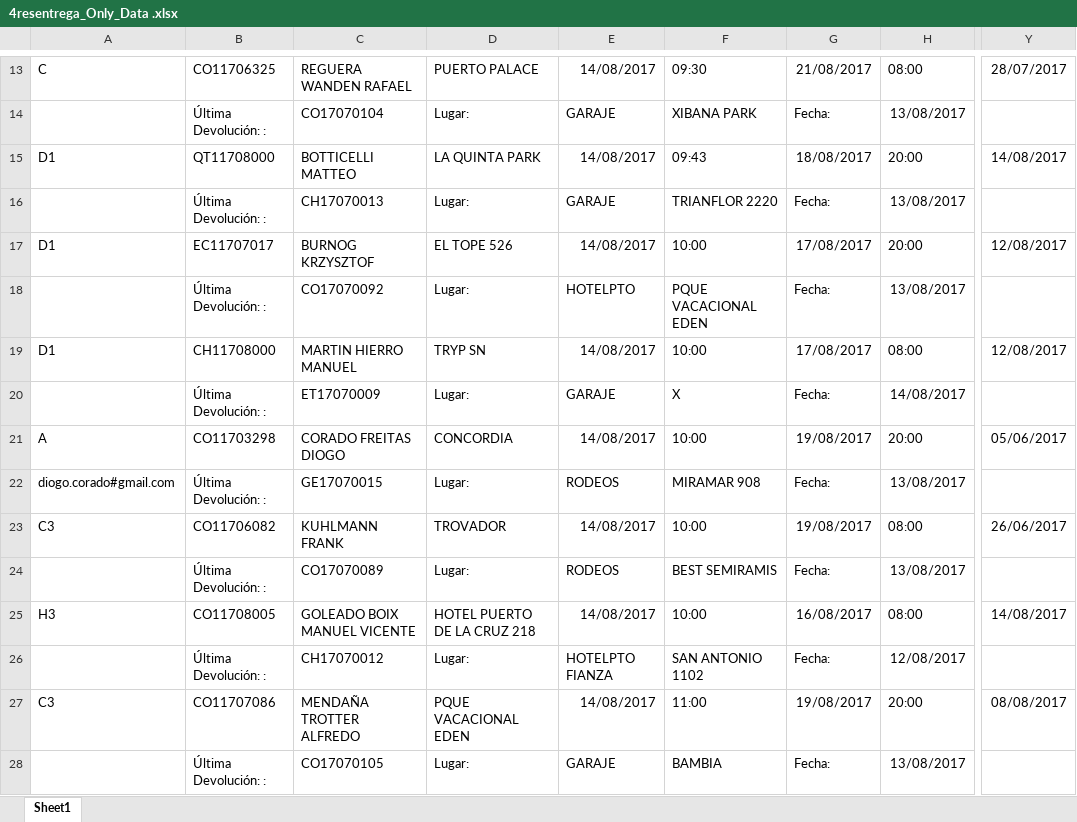
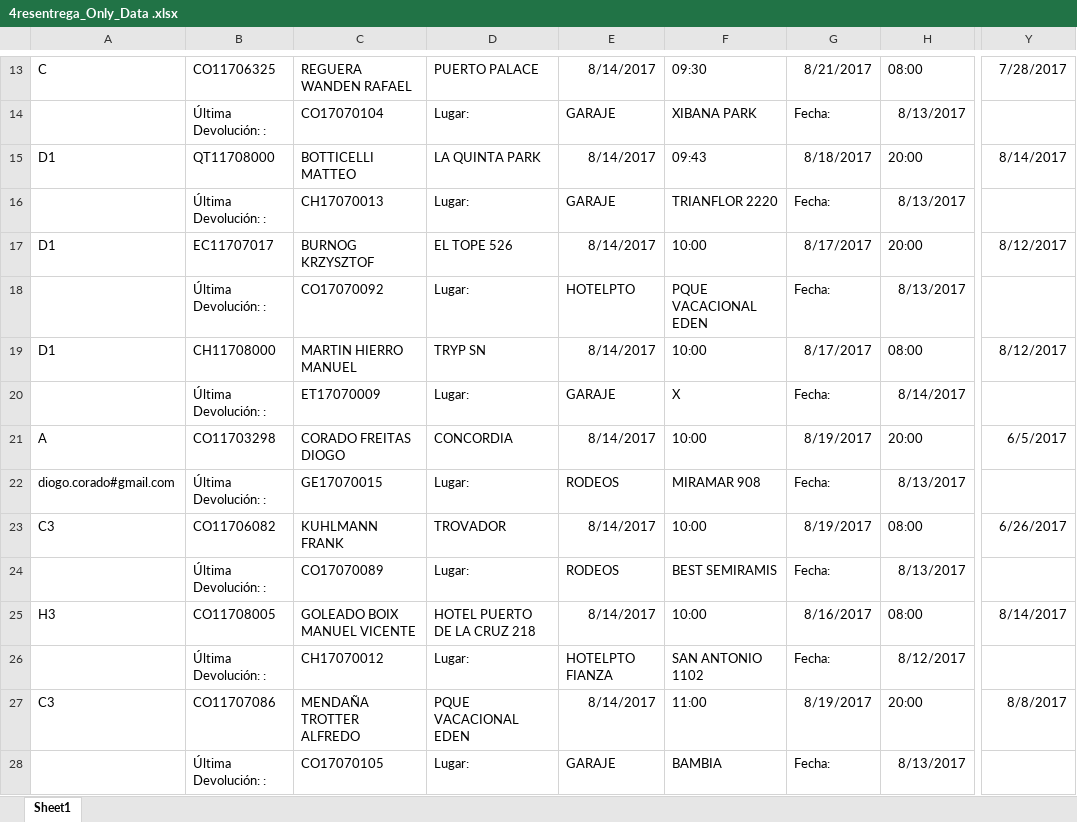
Before and after one commit to MacaronesiaDigital/AutosPlaza, an Excel workbook: Wassauto/Excels/4resentrega_Only_Data .xlsx, sheet Sheet1, drawn as a sheet; only a part is shown, gaps mark what is left out; values as stored, in another font and other column widths than the file's, no borders; the diff covers the shown part only; the diff names each change by its address in the sheet, - before the commit and + after, or states it on an @@ line.

```diff
--- a/Wassauto/Excels/4resentrega_Only_Data .xlsx (sheet Sheet1)
+++ b/Wassauto/Excels/4resentrega_Only_Data .xlsx (sheet Sheet1)
-E13: 14/08/2017
+E13: 8/14/2017
-G13: 21/08/2017
+G13: 8/21/2017
-Y13: 28/07/2017
+Y13: 7/28/2017
-H14: 13/08/2017
+H14: 8/13/2017
-E15: 14/08/2017
+E15: 8/14/2017
-G15: 18/08/2017
+G15: 8/18/2017
-Y15: 14/08/2017
+Y15: 8/14/2017
-H16: 13/08/2017
+H16: 8/13/2017
-E17: 14/08/2017
+E17: 8/14/2017
-G17: 17/08/2017
+G17: 8/17/2017
-Y17: 12/08/2017
+Y17: 8/12/2017
-H18: 13/08/2017
+H18: 8/13/2017
-E19: 14/08/2017
+E19: 8/14/2017
-G19: 17/08/2017
+G19: 8/17/2017
-Y19: 12/08/2017
+Y19: 8/12/2017
-H20: 14/08/2017
+H20: 8/14/2017
-E21: 14/08/2017
+E21: 8/14/2017
-G21: 19/08/2017
+G21: 8/19/2017
-Y21: 05/06/2017
+Y21: 6/5/2017
-H22: 13/08/2017
+H22: 8/13/2017
-E23: 14/08/2017
+E23: 8/14/2017
-G23: 19/08/2017
+G23: 8/19/2017
-Y23: 26/06/2017
+Y23: 6/26/2017
-H24: 13/08/2017
+H24: 8/13/2017
-E25: 14/08/2017
+E25: 8/14/2017
-G25: 16/08/2017
+G25: 8/16/2017
-Y25: 14/08/2017
+Y25: 8/14/2017
-H26: 12/08/2017
+H26: 8/12/2017
-E27: 14/08/2017
+E27: 8/14/2017
-G27: 19/08/2017
+G27: 8/19/2017
-Y27: 08/08/2017
+Y27: 8/8/2017
-H28: 13/08/2017
+H28: 8/13/2017
```
Also changed, not shown: 142 edited cells and cell formats elsewhere in this sheet, 1 other file.
